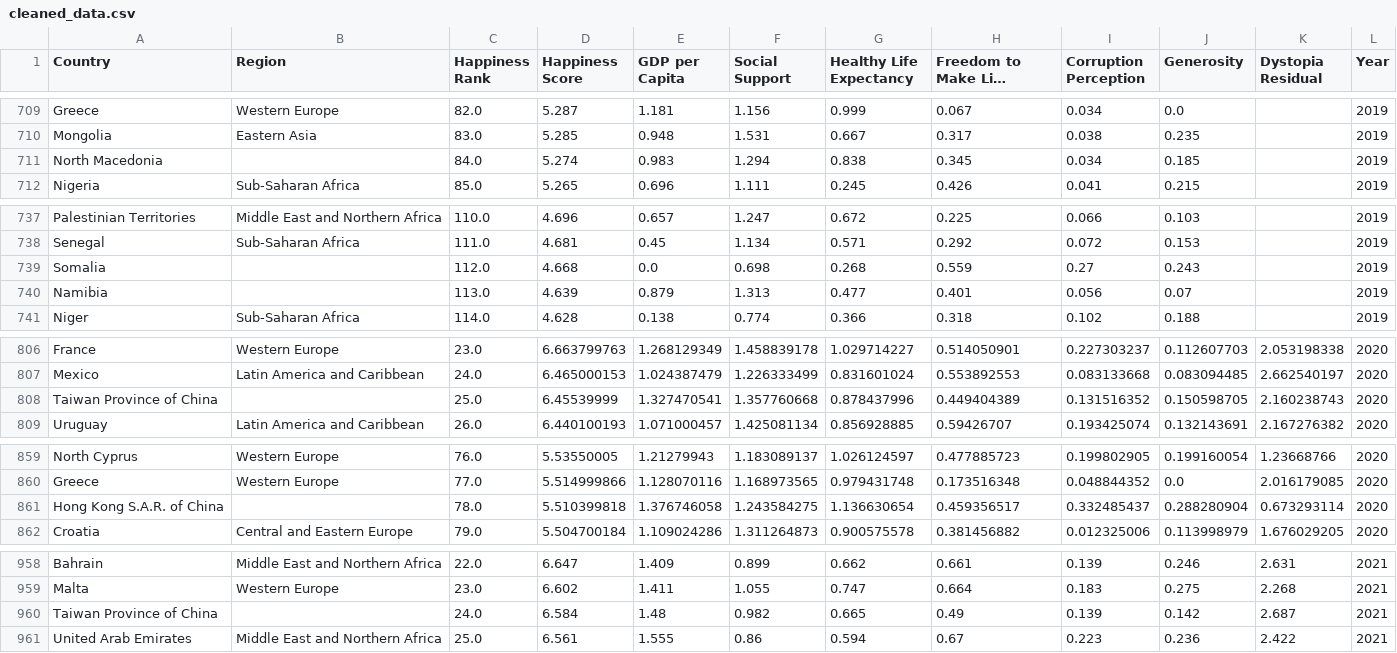
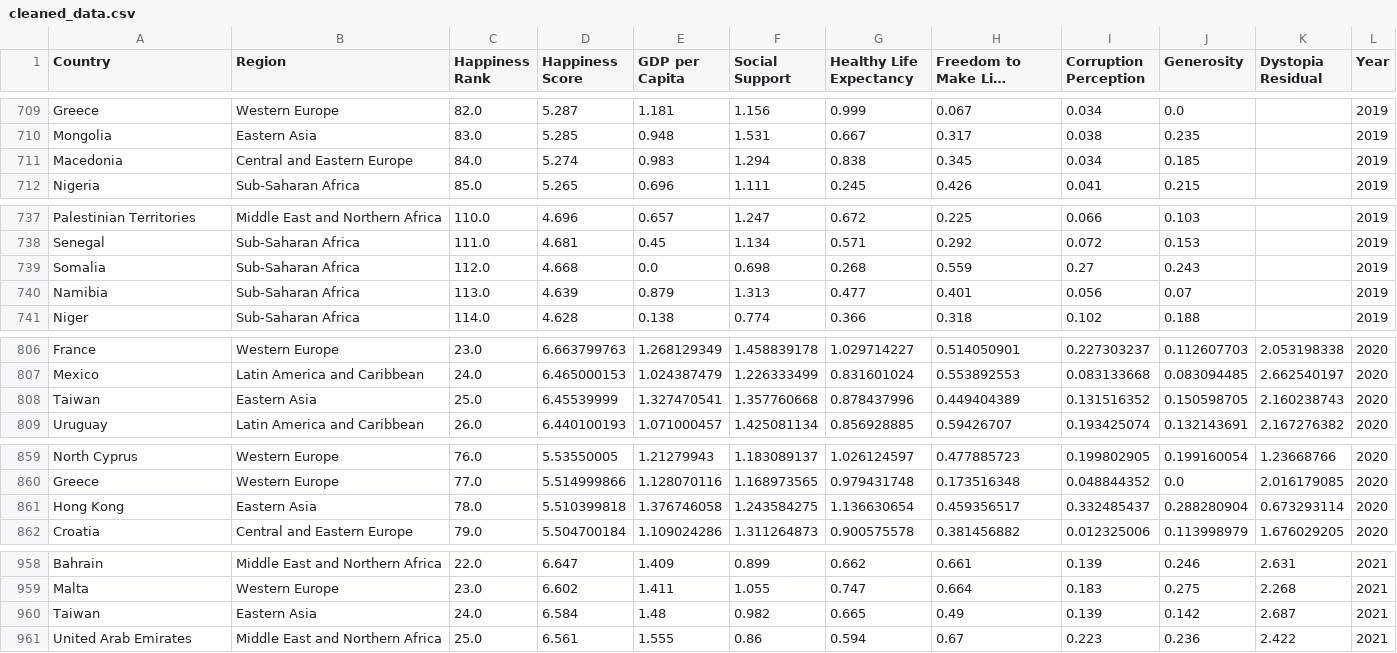
Before and after one commit to ags-de/Happiness-Report, a CSV file: cleaned_data.csv, drawn as a sheet; only a part is shown, gaps mark what is left out; long unchanged cells end in …; the diff covers the shown part only.

Commit message:
added missing Region values

```diff
--- a/cleaned_data.csv
+++ b/cleaned_data.csv
@@ -710,3 +710,3 @@ Greece,Western Europe,82.0,5.287,1.181,1.156,0.999,0.067,0.034,0.0,,2019
 Mongolia,Eastern Asia,83.0,5.285,0.948,1.531,0.667,0.317,0.038,0.235,,2019
-North Macedonia,,84.0,5.274,0.983,1.294,0.838,0.345,0.034,0.185,,2019
+Macedonia,Central and Eastern Europe,84.0,5.274,0.983,1.294,0.838,0.345,0.034,0.185,,2019
 Nigeria,Sub-Saharan Africa,85.0,5.265,0.696,1.111,0.245,0.426,0.041,0.215,,2019
@@ -738,4 +738,4 @@ Palestinian Territories,Middle East and Northern Africa,110.0,4.696,0.657,1.247,
 Senegal,Sub-Saharan Africa,111.0,4.681,0.45,1.134,0.571,0.292,0.072,0.153,,2019
-Somalia,,112.0,4.668,0.0,0.698,0.268,0.559,0.27,0.243,,2019
-Namibia,,113.0,4.639,0.879,1.313,0.477,0.401,0.056,0.07,,2019
+Somalia,Sub-Saharan Africa,112.0,4.668,0.0,0.698,0.268,0.559,0.27,0.243,,2019
+Namibia,Sub-Saharan Africa,113.0,4.639,0.879,1.313,0.477,0.401,0.056,0.07,,2019
 Niger,Sub-Saharan Africa,114.0,4.628,0.138,0.774,0.366,0.318,0.102,0.188,,2019
@@ -807,3 +807,3 @@ France,Western Europe,23.0,6.663799763,1.268129349,1.458839178,1.029714227,0.514
 Mexico,Latin America and Caribbean,24.0,6.465000153,1.024387479,1.226333499,0.831601024,0.553892553,0.083133668,0.083094485,2.662540197,2020
-Taiwan Province of China,,25.0,6.45539999,1.327470541,1.357760668,0.878437996,0.449404389,0.131516352,0.150598705,2.160238743,2020
+Taiwan,Eastern Asia,25.0,6.45539999,1.327470541,1.357760668,0.878437996,0.449404389,0.131516352,0.150598705,2.160238743,2020
 Uruguay,Latin America and Caribbean,26.0,6.440100193,1.071000457,1.425081134,0.856928885,0.59426707,0.193425074,0.132143691,2.167276382,2020
@@ -860,3 +860,3 @@ North Cyprus,Western Europe,76.0,5.53550005,1.21279943,1.183089137,1.026124597,0
 Greece,Western Europe,77.0,5.514999866,1.128070116,1.168973565,0.979431748,0.173516348,0.048844352,0.0,2.016179085,2020
-Hong Kong S.A.R. of China,,78.0,5.510399818,1.376746058,1.243584275,1.136630654,0.459356517,0.332485437,0.288280904,0.673293114,2020
+Hong Kong,Eastern Asia,78.0,5.510399818,1.376746058,1.243584275,1.136630654,0.459356517,0.332485437,0.288280904,0.673293114,2020
 Croatia,Central and Eastern Europe,79.0,5.504700184,1.109024286,1.311264873,0.900575578,0.381456882,0.012325006,0.113998979,1.676029205,2020
@@ -959,3 +959,3 @@ Bahrain,Middle East and Northern Africa,22.0,6.647,1.409,0.899,0.662,0.661,0.139
 Malta,Western Europe,23.0,6.602,1.411,1.055,0.747,0.664,0.183,0.275,2.268,2021
-Taiwan Province of China,,24.0,6.584,1.48,0.982,0.665,0.49,0.139,0.142,2.687,2021
+Taiwan,Eastern Asia,24.0,6.584,1.48,0.982,0.665,0.49,0.139,0.142,2.687,2021
 United Arab Emirates,Middle East and Northern Africa,25.0,6.561,1.555,0.86,0.594,0.67,0.223,0.236,2.422,2021
```
Also changed, not shown: 53 edited cells elsewhere in this file, 1 other file.
